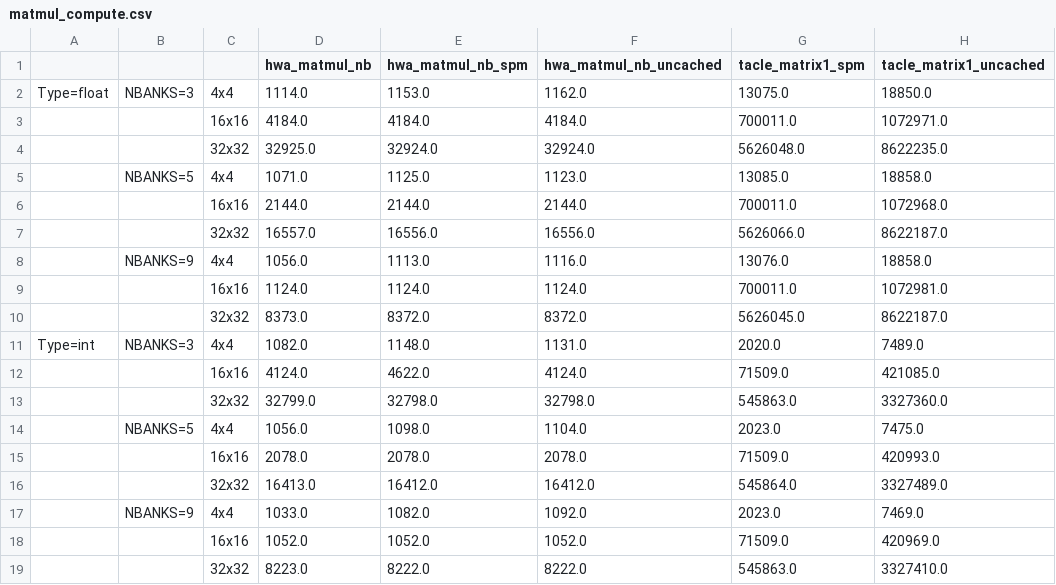
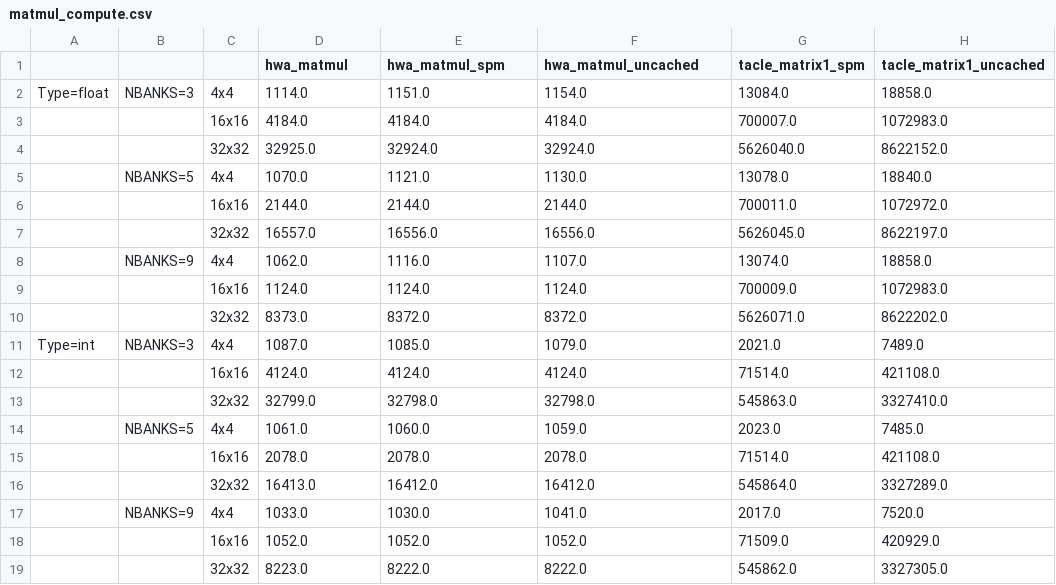
Before and after one commit to A-T-Kristensen/patmos, a CSV file: matmul_compute.csv, drawn as a sheet.

```diff
--- a/matmul_compute.csv
+++ b/matmul_compute.csv
@@ -1,19 +1,19 @@
-,,,hwa_matmul_nb,hwa_matmul_nb_spm,hwa_matmul_nb_uncached,tacle_matrix1_spm,tacle_matrix1_uncached
-Type=float,NBANKS=3,4x4,1114.0,1153.0,1162.0,13075.0,18850.0
-,,16x16,4184.0,4184.0,4184.0,700011.0,1072971.0
-,,32x32,32925.0,32924.0,32924.0,5626048.0,8622235.0
-,NBANKS=5,4x4,1071.0,1125.0,1123.0,13085.0,18858.0
-,,16x16,2144.0,2144.0,2144.0,700011.0,1072968.0
-,,32x32,16557.0,16556.0,16556.0,5626066.0,8622187.0
-,NBANKS=9,4x4,1056.0,1113.0,1116.0,13076.0,18858.0
-,,16x16,1124.0,1124.0,1124.0,700011.0,1072981.0
-,,32x32,8373.0,8372.0,8372.0,5626045.0,8622187.0
-Type=int,NBANKS=3,4x4,1082.0,1148.0,1131.0,2020.0,7489.0
-,,16x16,4124.0,4622.0,4124.0,71509.0,421085.0
-,,32x32,32799.0,32798.0,32798.0,545863.0,3327360.0
-,NBANKS=5,4x4,1056.0,1098.0,1104.0,2023.0,7475.0
-,,16x16,2078.0,2078.0,2078.0,71509.0,420993.0
-,,32x32,16413.0,16412.0,16412.0,545864.0,3327489.0
-,NBANKS=9,4x4,1033.0,1082.0,1092.0,2023.0,7469.0
-,,16x16,1052.0,1052.0,1052.0,71509.0,420969.0
-,,32x32,8223.0,8222.0,8222.0,545863.0,3327410.0
+,,,hwa_matmul,hwa_matmul_spm,hwa_matmul_uncached,tacle_matrix1_spm,tacle_matrix1_uncached
+Type=float,NBANKS=3,4x4,1114.0,1151.0,1154.0,13084.0,18858.0
+,,16x16,4184.0,4184.0,4184.0,700007.0,1072983.0
+,,32x32,32925.0,32924.0,32924.0,5626040.0,8622152.0
+,NBANKS=5,4x4,1070.0,1121.0,1130.0,13078.0,18840.0
+,,16x16,2144.0,2144.0,2144.0,700011.0,1072972.0
+,,32x32,16557.0,16556.0,16556.0,5626045.0,8622197.0
+,NBANKS=9,4x4,1062.0,1116.0,1107.0,13074.0,18858.0
+,,16x16,1124.0,1124.0,1124.0,700009.0,1072983.0
+,,32x32,8373.0,8372.0,8372.0,5626071.0,8622202.0
+Type=int,NBANKS=3,4x4,1087.0,1085.0,1079.0,2021.0,7489.0
+,,16x16,4124.0,4124.0,4124.0,71514.0,421108.0
+,,32x32,32799.0,32798.0,32798.0,545863.0,3327410.0
+,NBANKS=5,4x4,1061.0,1060.0,1059.0,2023.0,7485.0
+,,16x16,2078.0,2078.0,2078.0,71514.0,421108.0
+,,32x32,16413.0,16412.0,16412.0,545864.0,3327289.0
+,NBANKS=9,4x4,1033.0,1030.0,1041.0,2017.0,7520.0
+,,16x16,1052.0,1052.0,1052.0,71509.0,420929.0
+,,32x32,8223.0,8222.0,8222.0,545862.0,3327305.0
```
Also changed, not shown: filterbank.csv, matmul.csv, 18 other files.
